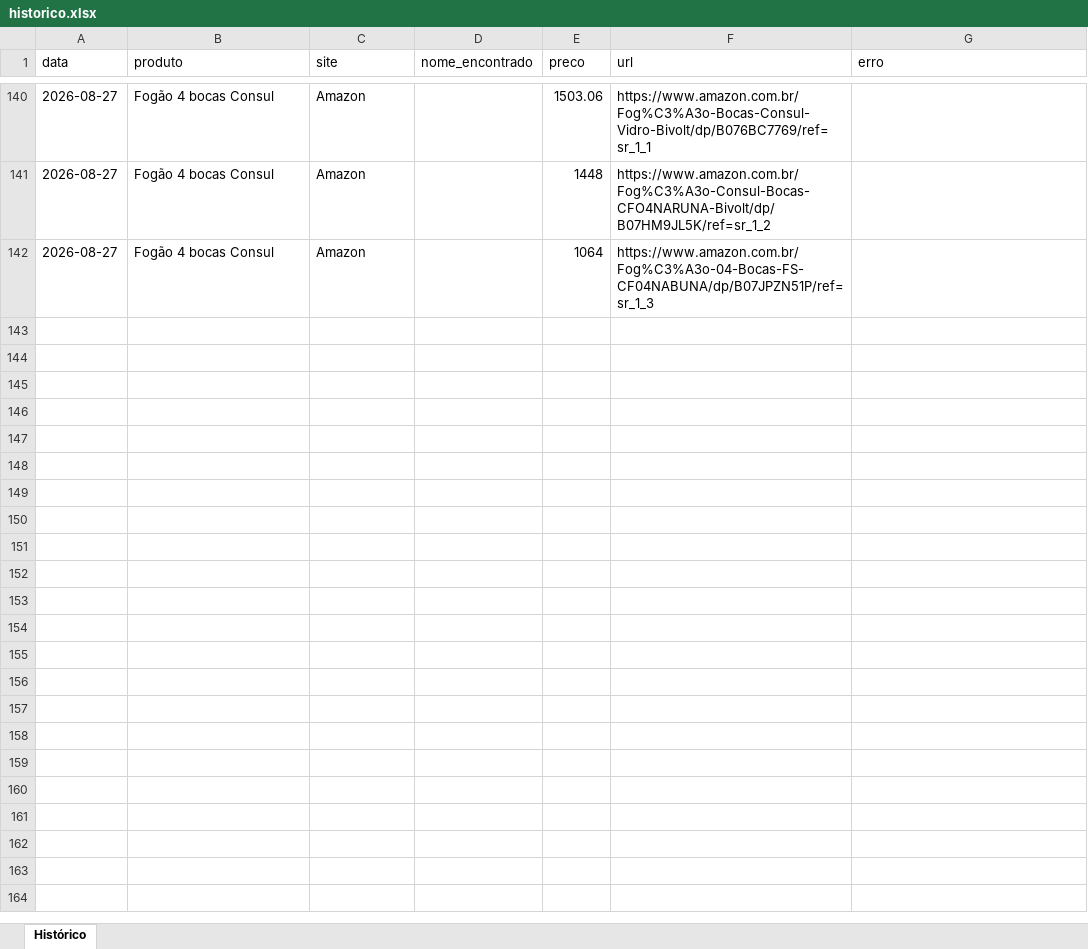
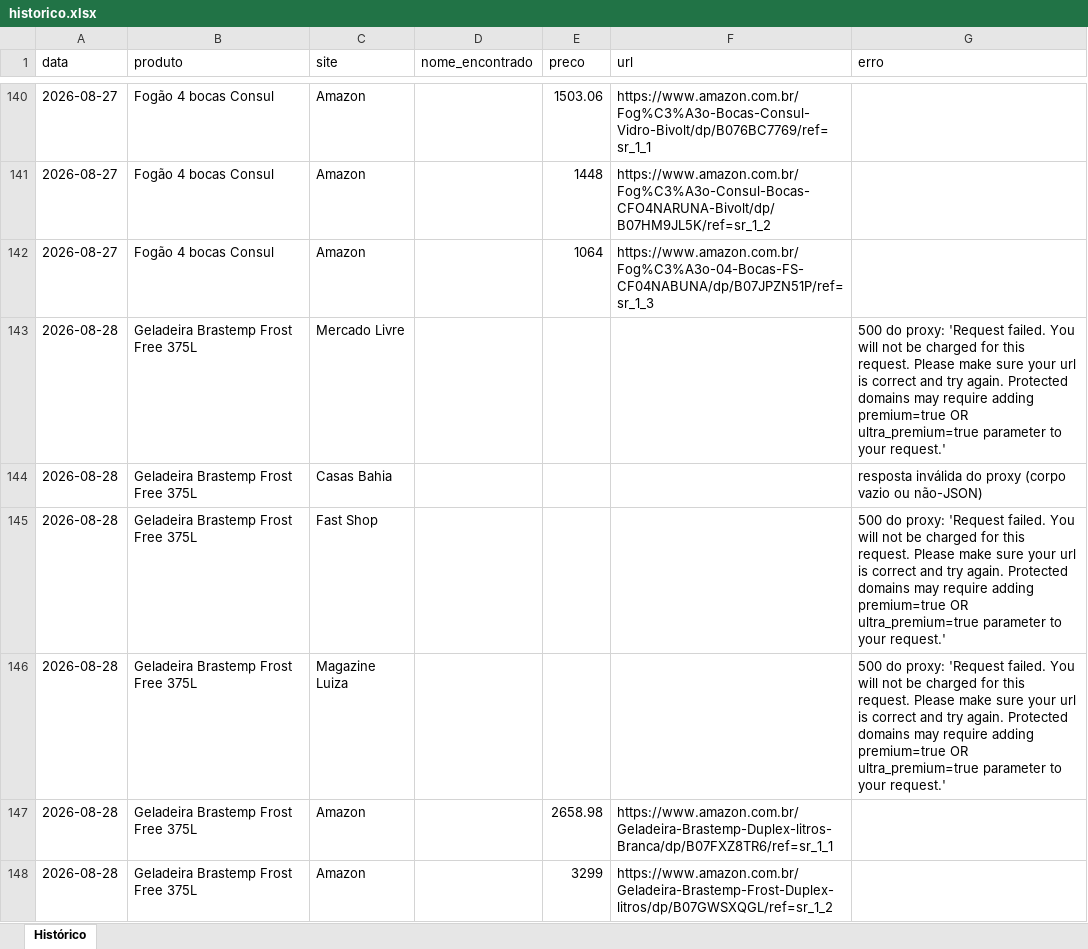
Before and after one commit to Richardpessuti/Simplifica-projetos, an Excel workbook: precos-eletrodomesticos/data/historico.xlsx, sheet Histórico, drawn as a sheet; only a part is shown, gaps mark what is left out; values as stored, in another font and other column widths than the file's, no borders; the diff covers the shown part only; the diff names each change by its address in the sheet, - before the commit and + after, or states it on an @@ line.

```diff
--- a/precos-eletrodomesticos/data/historico.xlsx (sheet Histórico)
+++ b/precos-eletrodomesticos/data/historico.xlsx (sheet Histórico)
+row 143: 2026-08-28 | Geladeira Brastemp Frost Free 375L | Mercado Livre |  |  |  | 500 do proxy: 'Request failed. You will not be charged for this request. Please make sure your url is correct and try again. Protected domains may require adding premium=true OR ultra_premium=true parameter to your request.'
+row 144: 2026-08-28 | Geladeira Brastemp Frost Free 375L | Casas Bahia |  |  |  | resposta inválida do proxy (corpo vazio ou não-JSON)
+row 145: 2026-08-28 | Geladeira Brastemp Frost Free 375L | Fast Shop |  |  |  | 500 do proxy: 'Request failed. You will not be charged for this request. Please make sure your url is correct and try again. Protected domains may require adding premium=true OR ultra_premium=true parameter to your request.'
+row 146: 2026-08-28 | Geladeira Brastemp Frost Free 375L | Magazine Luiza |  |  |  | 500 do proxy: 'Request failed. You will not be charged for this request. Please make sure your url is correct and try again. Protected domains may require adding premium=true OR ultra_premium=true parameter to your request.'
+row 147: 2026-08-28 | Geladeira Brastemp Frost Free 375L | Amazon |  | 2658.98 | https://www.amazon.com.br/Geladeira-Brastemp-Duplex-litros-Branca/dp/B07FXZ8TR6/ref=sr_1_1
+row 148: 2026-08-28 | Geladeira Brastemp Frost Free 375L | Amazon |  | 3299 | https://www.amazon.com.br/Geladeira-Brastemp-Frost-Duplex-litros/dp/B07GWSXQGL/ref=sr_1_2
```
Also changed, not shown: 15 added rows elsewhere in this sheet, 1 other file.
